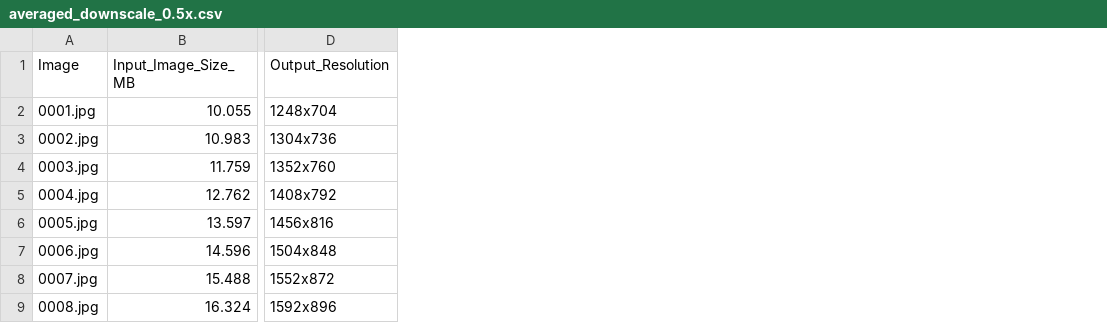
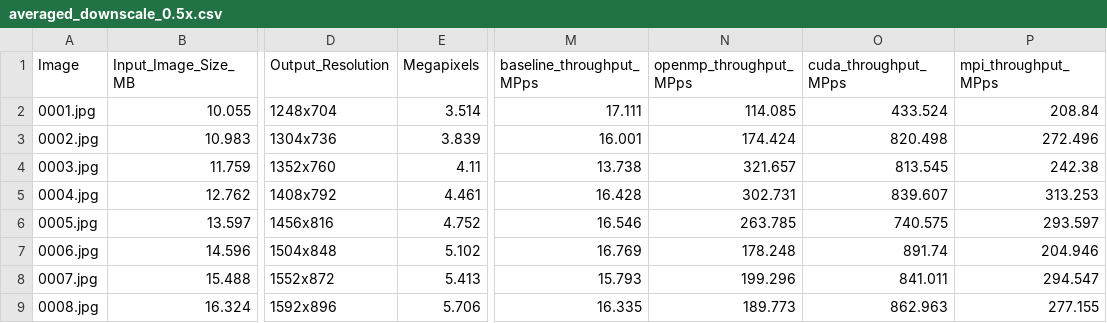
Before and after one commit to queenie9090/PDC_assignment, a CSV file: PDC_assignment/averaged_downscale_0.5x.csv, drawn as a sheet; only a part is shown, gaps mark what is left out; the diff names each change by its address in the sheet, - before the commit and + after, or states it on an @@ line.

Commit message:
add throughput and change avg_result

```diff
--- a/PDC_assignment/averaged_downscale_0.5x.csv
+++ b/PDC_assignment/averaged_downscale_0.5x.csv
+column E (Megapixels), rows 2-9: 3.514 | 3.839 | 4.11 | 4.461 | 4.752 | 5.102 | 5.413 | 5.706
+column M (baseline_throughput_MPps), rows 2-9: 17.111 | 16.001 | 13.738 | 16.428 | 16.546 | 16.769 | 15.793 | 16.335
+column N (openmp_throughput_MPps), rows 2-9: 114.085 | 174.424 | 321.657 | 302.731 | 263.785 | 178.248 | 199.296 | 189.773
+column O (cuda_throughput_MPps), rows 2-9: 433.524 | 820.498 | 813.545 | 839.607 | 740.575 | 891.74 | 841.011 | 862.963
+column P (mpi_throughput_MPps), rows 2-9: 208.84 | 272.496 | 242.38 | 313.253 | 293.597 | 204.946 | 294.547 | 277.155
```
Also changed, not shown: PDC_assignment/averaged_upscale_1.5x.csv, 7 other files.
